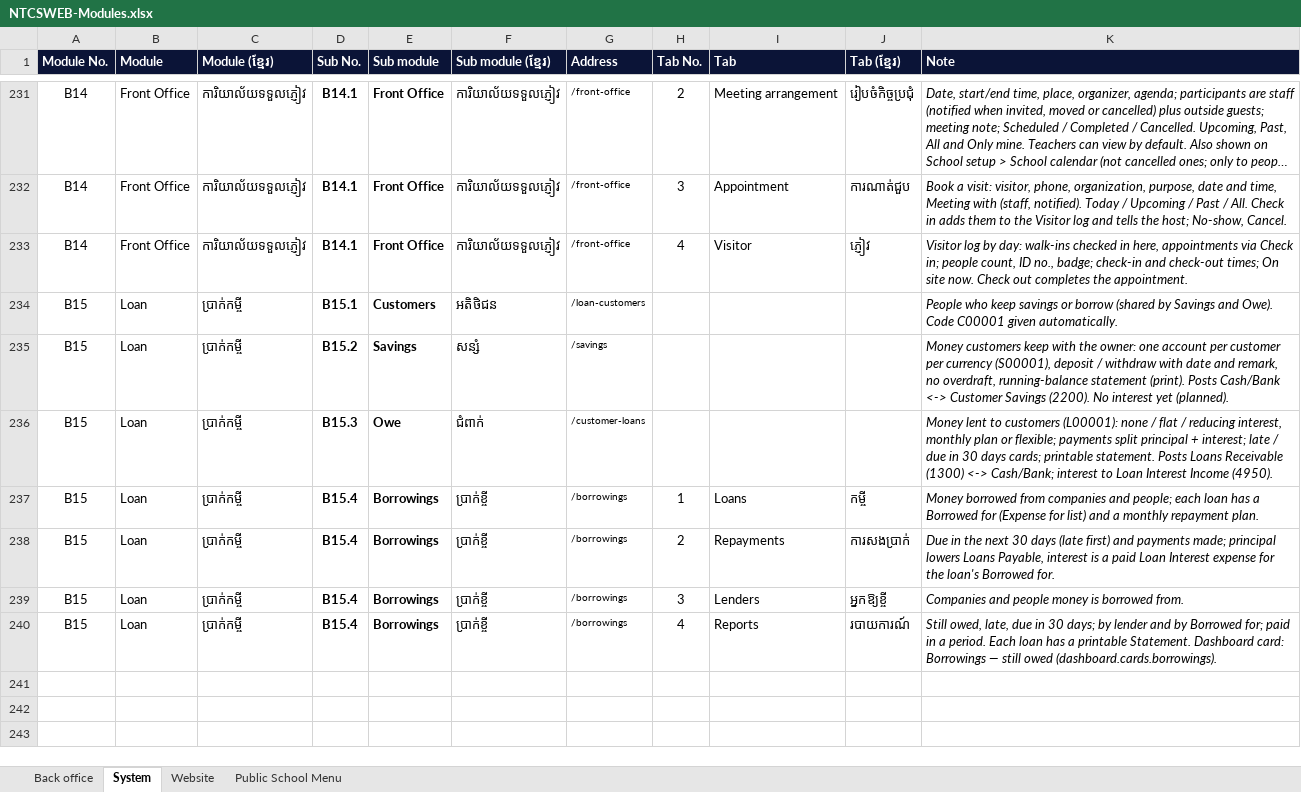
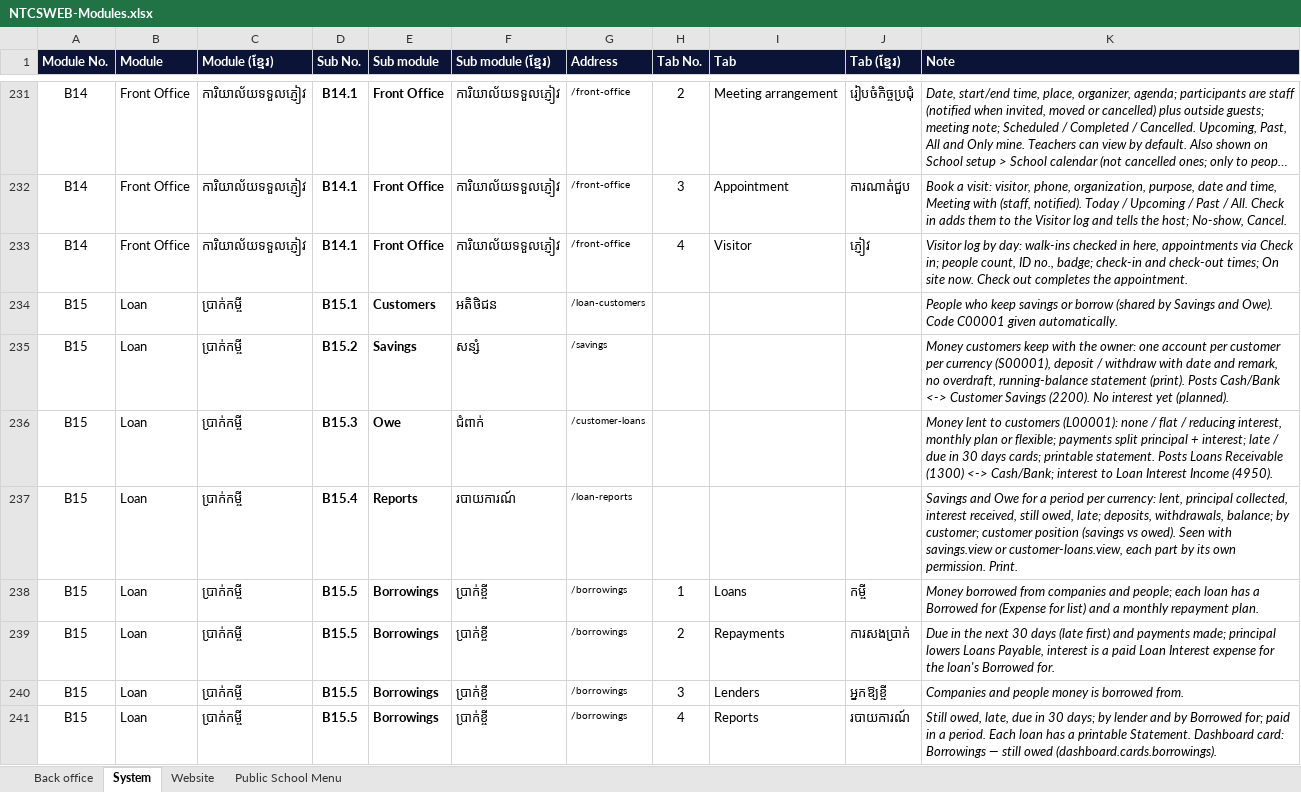
Before and after one commit to pouvsaroth/ntcsweb, an Excel workbook: docs/NTCSWEB-Modules.xlsx, sheet System, drawn as a sheet; only a part is shown, gaps mark what is left out; long unchanged cells end in …; values as stored, in another font and other column widths than the file's, no borders; addresses are those after the commit; the diff names each change by its address in the sheet, - before the commit and + after, or states it on an @@ line.

```diff
--- a/docs/NTCSWEB-Modules.xlsx (sheet System)
+++ b/docs/NTCSWEB-Modules.xlsx (sheet System)
+row 237: B15 | Loan | ប្រាក់កម្ចី | B15.4 | Reports | របាយការណ៍ | /loan-reports |  |  |  | Savings and Owe for a period per currency: lent, principal collected, interest received, still owed, late; deposits, withdrawals, balance; by customer; customer position (savings vs owed). Seen with savings.view or customer-loans.view, each part by its own permission. Print.
-D238:D241 (Sub No.): B15.4
+D238:D241 (Sub No.): B15.5
```
Also changed, not shown: 12 other files.
